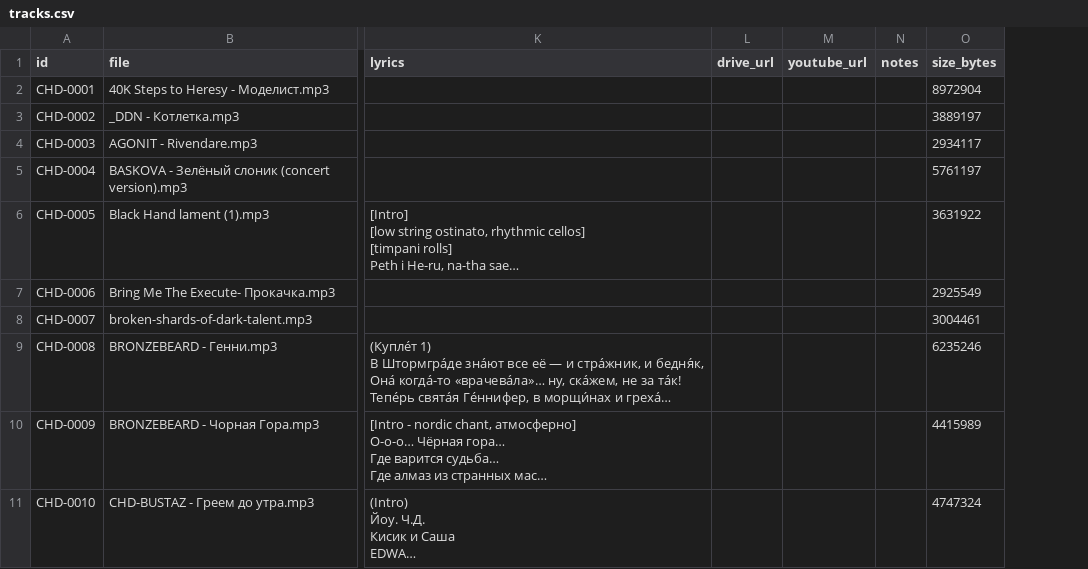
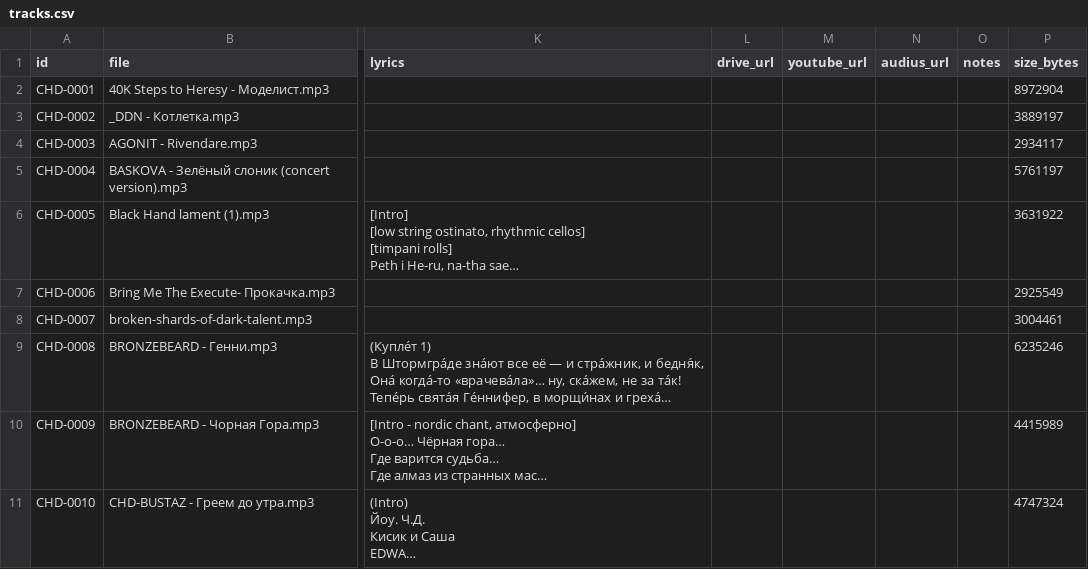
Before and after one commit to Astello-Archivist/Amanda_Neuromantova, a CSV file: tracks.csv, drawn as a sheet; only a part is shown, gaps mark what is left out; long unchanged cells end in …; the diff names each change by its address in the sheet, - before the commit and + after, or states it on an @@ line.

Commit message:
Link Mornheim pust CHD-0125 to Audius and add listening links to catalog

```diff
--- a/tracks.csv
+++ b/tracks.csv
+column N (audius_url), empty
```
Also changed, not shown: 7 other files.
